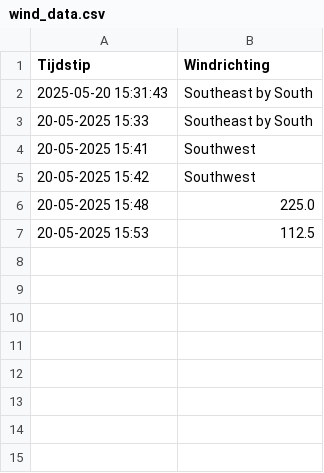
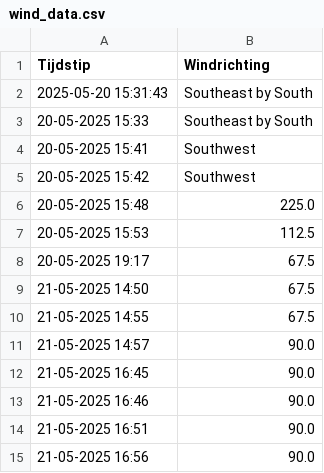
Before and after one commit to MartinvanDijkhuizen/weerstation_quest, a CSV file: wind_data.csv, drawn as a sheet; the diff names each change by its address in the sheet, - before the commit and + after, or states it on an @@ line.

```diff
--- a/wind_data.csv
+++ b/wind_data.csv
+row 8: 20-05-2025 19:17 | 67.5
+row 9: 21-05-2025 14:50 | 67.5
+row 10: 21-05-2025 14:55 | 67.5
+row 11: 21-05-2025 14:57 | 90.0
+row 12: 21-05-2025 16:45 | 90.0
+row 13: 21-05-2025 16:46 | 90.0
+row 14: 21-05-2025 16:51 | 90.0
+row 15: 21-05-2025 16:56 | 90.0
```
Also changed, not shown: 2 other files.
